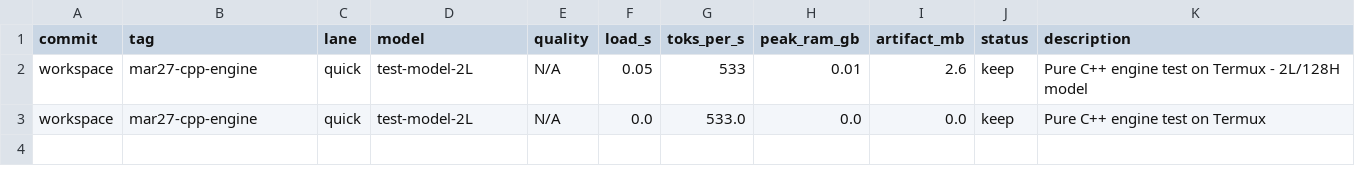
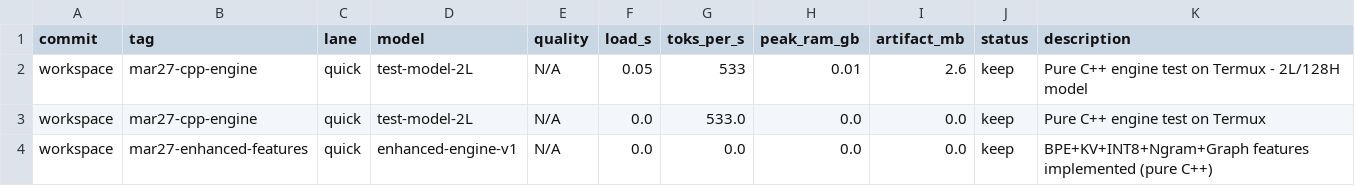
Before and after one commit to mcpe500/SmLM, a TSV file: results.tsv, drawn as a sheet; the diff names each change by its address in the sheet, - before the commit and + after, or states it on an @@ line.

```diff
--- a/results.tsv
+++ b/results.tsv
+row 4: workspace | mar27-enhanced-features | quick | enhanced-engine-v1 | N/A | 0.0 | 0.0 | 0.0 | 0.0 | keep | BPE+KV+INT8+Ngram+Graph features implemented (pure C++)
```
Also changed, not shown: 11 other files.
